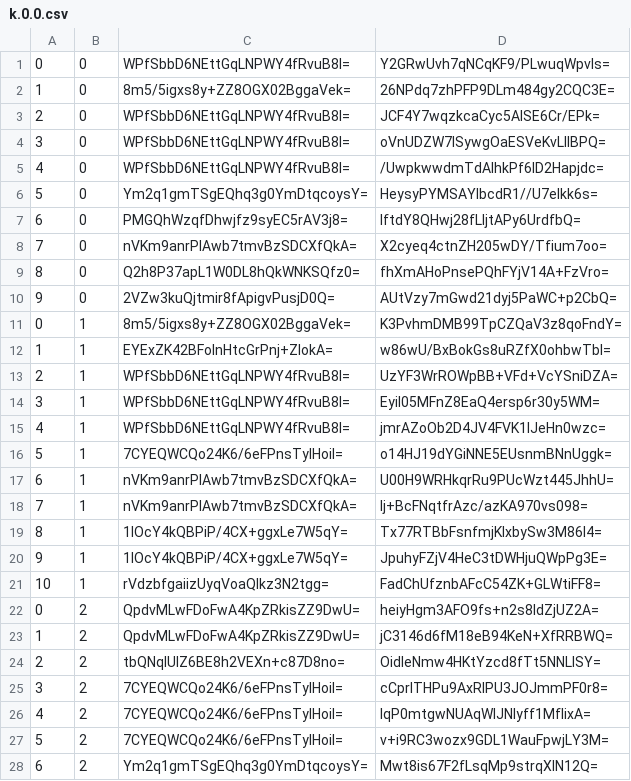
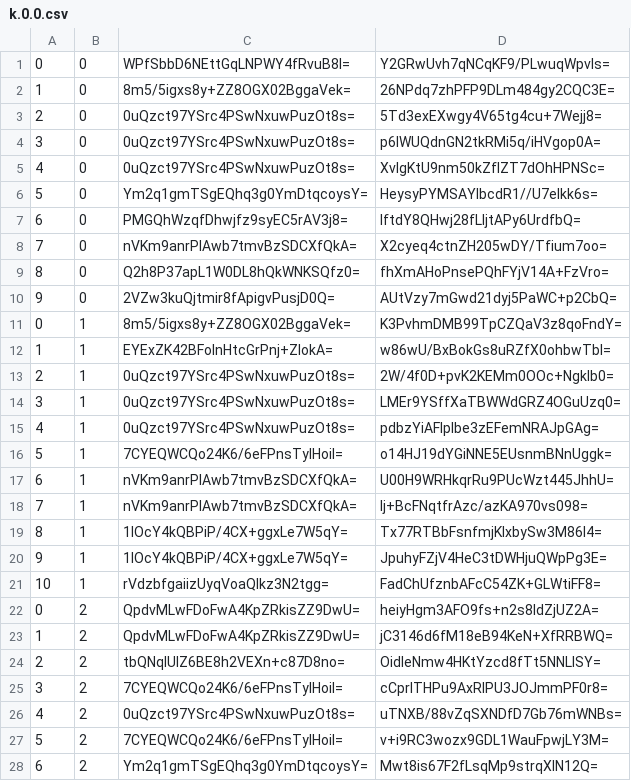
Before and after one commit to counterfitninja/chilled-overworld, a CSV file: tiles/zoom.-1/metadata/k.0.0.csv, drawn as a sheet; only a part is shown.

```diff
--- a/tiles/zoom.-1/metadata/k.0.0.csv
+++ b/tiles/zoom.-1/metadata/k.0.0.csv
@@ -2,5 +2,5 @@
 1,0,8m5/5igxs8y+ZZ8OGX02BggaVek=,26NPdq7zhPFP9DLm484gy2CQC3E=
-2,0,WPfSbbD6NEttGqLNPWY4fRvuB8I=,JCF4Y7wqzkcaCyc5AISE6Cr/EPk=
-3,0,WPfSbbD6NEttGqLNPWY4fRvuB8I=,oVnUDZW7ISywgOaESVeKvLIIBPQ=
-4,0,WPfSbbD6NEttGqLNPWY4fRvuB8I=,/UwpkwwdmTdAIhkPf6lD2Hapjdc=
+2,0,0uQzct97YSrc4PSwNxuwPuzOt8s=,5Td3exEXwgy4V65tg4cu+7Wejj8=
+3,0,0uQzct97YSrc4PSwNxuwPuzOt8s=,p6lWUQdnGN2tkRMi5q/iHVgop0A=
+4,0,0uQzct97YSrc4PSwNxuwPuzOt8s=,XvIgKtU9nm50kZflZT7dOhHPNSc=
 5,0,Ym2q1gmTSgEQhq3g0YmDtqcoysY=,HeysyPYMSAYIbcdR1//U7elkk6s=
@@ -12,5 +12,5 @@
 1,1,EYExZK42BFolnHtcGrPnj+ZIokA=,w86wU/BxBokGs8uRZfX0ohbwTbI=
-2,1,WPfSbbD6NEttGqLNPWY4fRvuB8I=,UzYF3WrROWpBB+VFd+VcYSniDZA=
-3,1,WPfSbbD6NEttGqLNPWY4fRvuB8I=,EyiI05MFnZ8EaQ4ersp6r30y5WM=
-4,1,WPfSbbD6NEttGqLNPWY4fRvuB8I=,jmrAZoOb2D4JV4FVK1lJeHn0wzc=
+2,1,0uQzct97YSrc4PSwNxuwPuzOt8s=,2W/4f0D+pvK2KEMm0OOc+Ngklb0=
+3,1,0uQzct97YSrc4PSwNxuwPuzOt8s=,LMEr9YSffXaTBWWdGRZ4OGuUzq0=
+4,1,0uQzct97YSrc4PSwNxuwPuzOt8s=,pdbzYiAFIplbe3zEFemNRAJpGAg=
 5,1,7CYEQWCQo24K6/6eFPnsTyIHoiI=,o14HJ19dYGiNNE5EUsnmBNnUggk=
@@ -25,3 +25,3 @@
 3,2,7CYEQWCQo24K6/6eFPnsTyIHoiI=,cCprlTHPu9AxRlPU3JOJmmPF0r8=
-4,2,7CYEQWCQo24K6/6eFPnsTyIHoiI=,IqP0mtgwNUAqWlJNIyff1MflixA=
+4,2,0uQzct97YSrc4PSwNxuwPuzOt8s=,uTNXB/88vZqSXNDfD7Gb76mWNBs=
 5,2,7CYEQWCQo24K6/6eFPnsTyIHoiI=,v+i9RC3wozx9GDL1WauFpwjLY3M=
```
Also changed, not shown: tiles/zoom.-2/metadata/k.0.0.csv, tiles/zoom.-3/metadata/k.0.0.csv, 32 other files.
